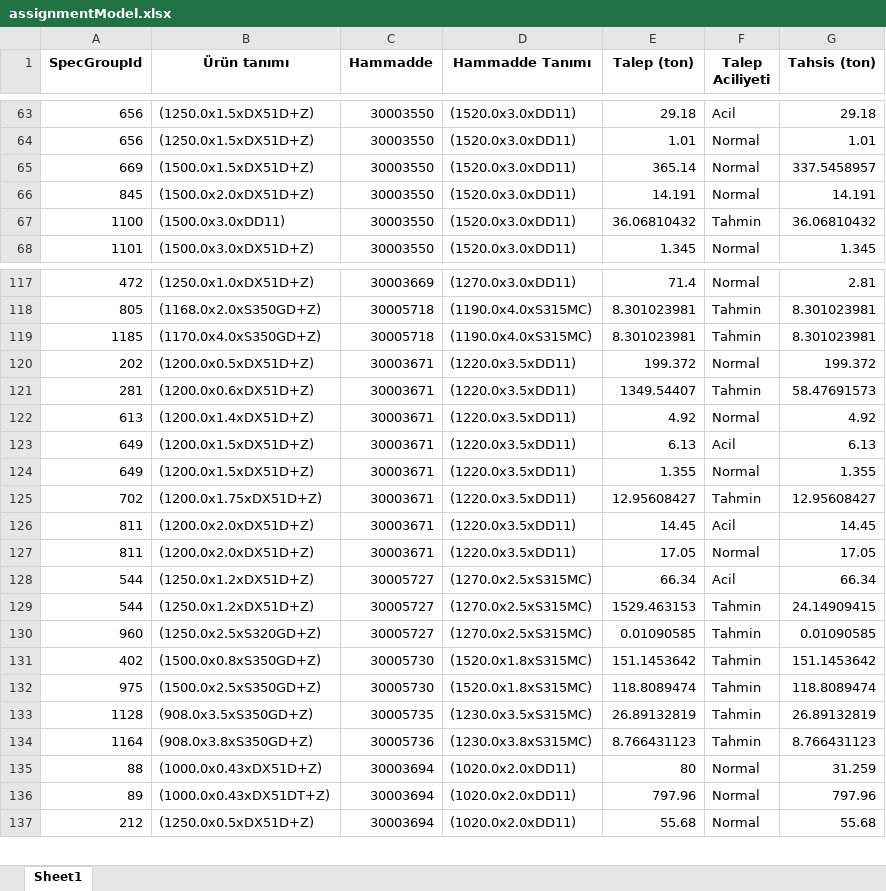
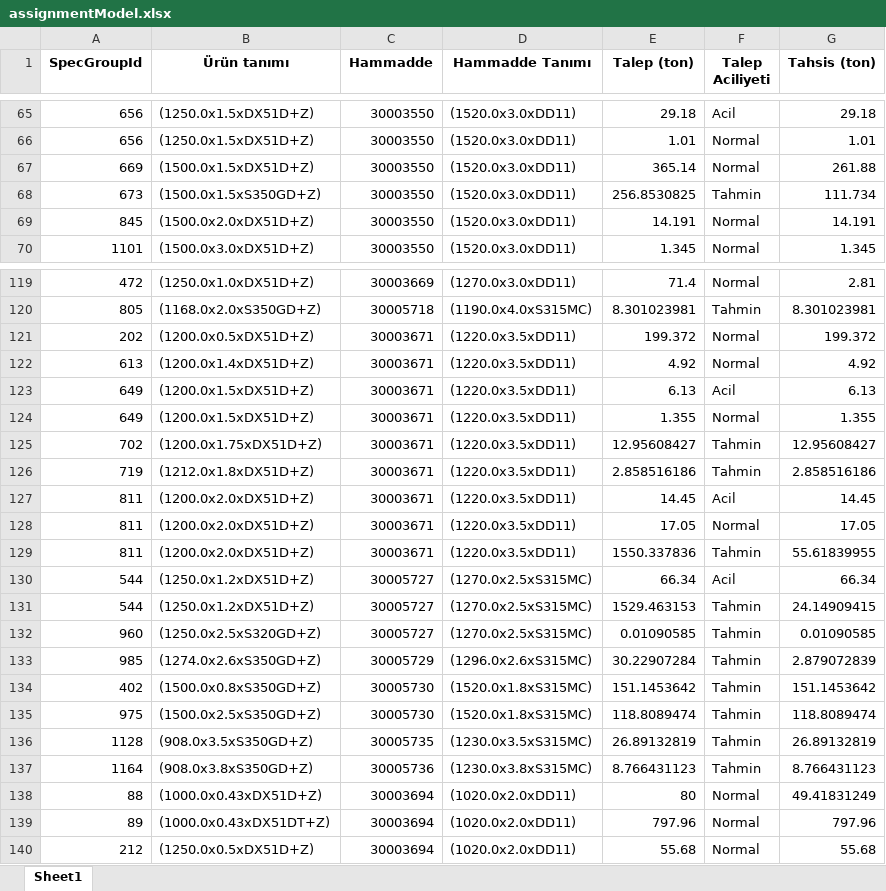
Before and after one commit to byilmaz20/indr491, an Excel workbook: results/assignmentModel.xlsx, sheet Sheet1, drawn as a sheet; only a part is shown, gaps mark what is left out; values as stored, in another font and other column widths than the file's, no borders; removed rows and columns are numbered as before the commit, all else as after; the diff covers the shown part only; the diff names each change by its address in the sheet, - before the commit and + after, or states it on an @@ line.

```diff
--- a/results/assignmentModel.xlsx (sheet Sheet1)
+++ b/results/assignmentModel.xlsx (sheet Sheet1)
-G67 (Tahsis (ton)): 337.5458957
+G67 (Tahsis (ton)): 261.88
+row 68: 673 | (1500.0x1.5xS350GD+Z) | 30003550 | (1520.0x3.0xDD11) | 256.8530825 | Tahmin | 111.734
-row 67: 1100 | (1500.0x3.0xDD11) | 30003550 | (1520.0x3.0xDD11) | 36.06810432 | Tahmin | 36.06810432
-row 119: 1185 | (1170.0x4.0xS350GD+Z) | 30005718 | (1190.0x4.0xS315MC) | 8.301023981 | Tahmin | 8.301023981
-row 121: 281 | (1200.0x0.6xDX51D+Z) | 30003671 | (1220.0x3.5xDD11) | 1349.54407 | Tahmin | 58.47691573
+row 126: 719 | (1212.0x1.8xDX51D+Z) | 30003671 | (1220.0x3.5xDD11) | 2.858516186 | Tahmin | 2.858516186
+row 129: 811 | (1200.0x2.0xDX51D+Z) | 30003671 | (1220.0x3.5xDD11) | 1550.337836 | Tahmin | 55.61839955
+row 133: 985 | (1274.0x2.6xS350GD+Z) | 30005729 | (1296.0x2.6xS315MC) | 30.22907284 | Tahmin | 2.879072839
-G138 (Tahsis (ton)): 31.259
+G138 (Tahsis (ton)): 49.41831249
```
Also changed, not shown: 7 added rows, 4 removed rows and 30 edited cells elsewhere in this sheet, results/assignmentModelSummary.xlsx, results/hammaddeKullanım.xlsx, 7 other files.
